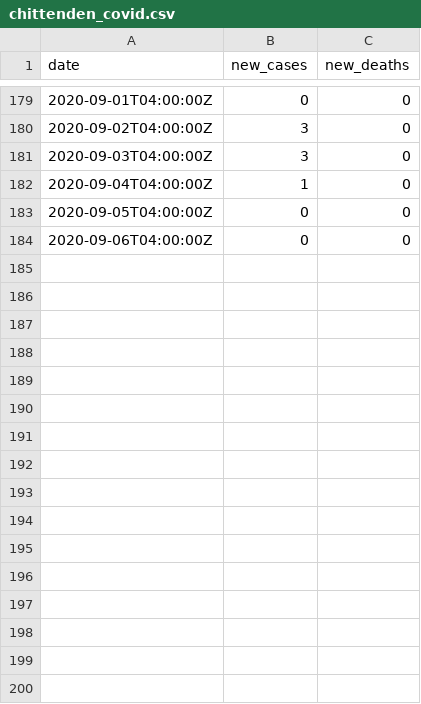
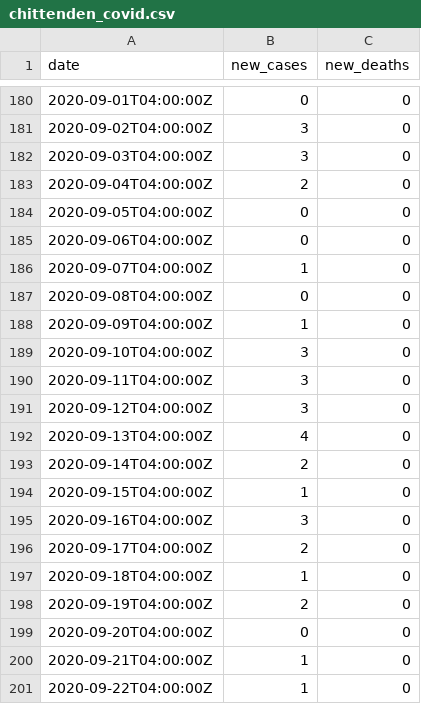
Before and after one commit to dehowell/chittenden-vt-covid, a CSV file: data/chittenden_covid.csv, drawn as a sheet; only a part is shown, gaps mark what is left out; the diff covers the shown part only.

Commit message:
Update dataset

```diff
--- a/data/chittenden_covid.csv
+++ b/data/chittenden_covid.csv
@@ -181,4 +182,20 @@ date,new_cases,new_deaths
 2020-09-03T04:00:00Z,3,0
-2020-09-04T04:00:00Z,1,0
+2020-09-04T04:00:00Z,2,0
 2020-09-05T04:00:00Z,0,0
 2020-09-06T04:00:00Z,0,0
+2020-09-07T04:00:00Z,1,0
+2020-09-08T04:00:00Z,0,0
+2020-09-09T04:00:00Z,1,0
+2020-09-10T04:00:00Z,3,0
+2020-09-11T04:00:00Z,3,0
+2020-09-12T04:00:00Z,3,0
+2020-09-13T04:00:00Z,4,0
+2020-09-14T04:00:00Z,2,0
+2020-09-15T04:00:00Z,1,0
+2020-09-16T04:00:00Z,3,0
+2020-09-17T04:00:00Z,2,0
+2020-09-18T04:00:00Z,1,0
+2020-09-19T04:00:00Z,2,0
+2020-09-20T04:00:00Z,0,0
+2020-09-21T04:00:00Z,1,0
+2020-09-22T04:00:00Z,1,0
```
Also changed, not shown: 12 added rows elsewhere in this file.
